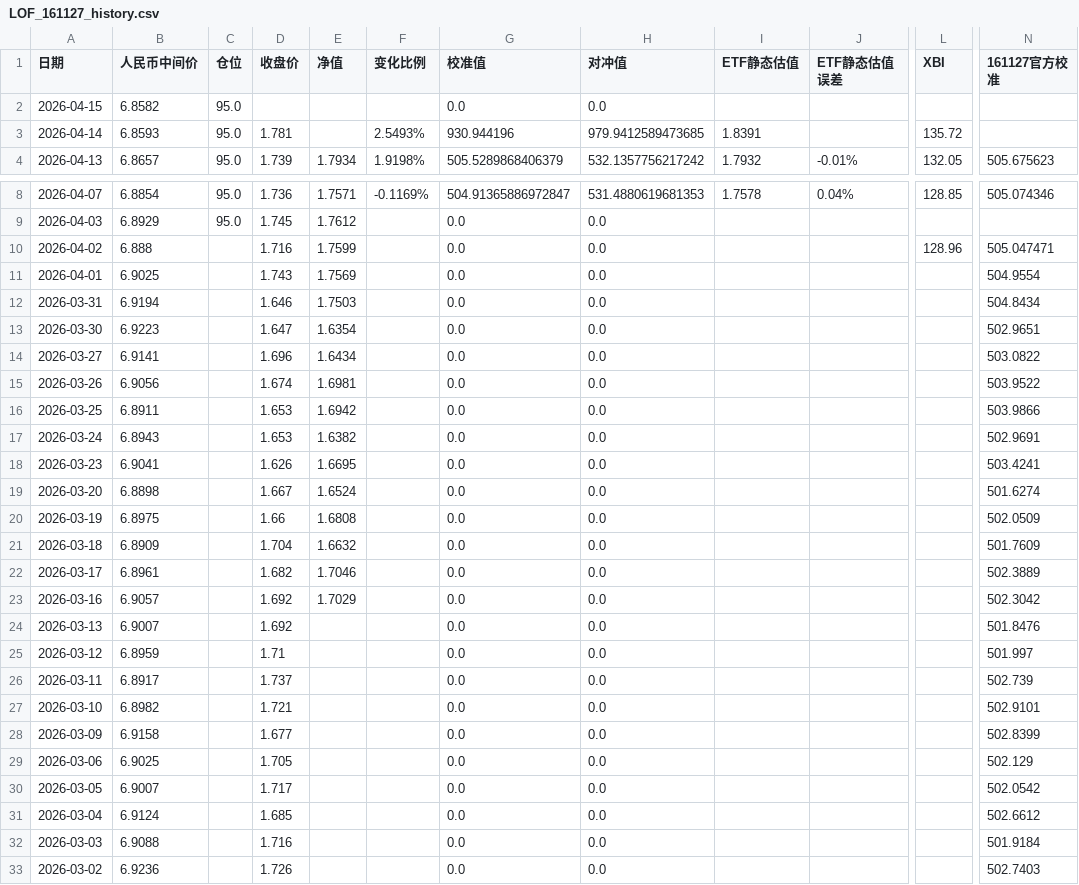
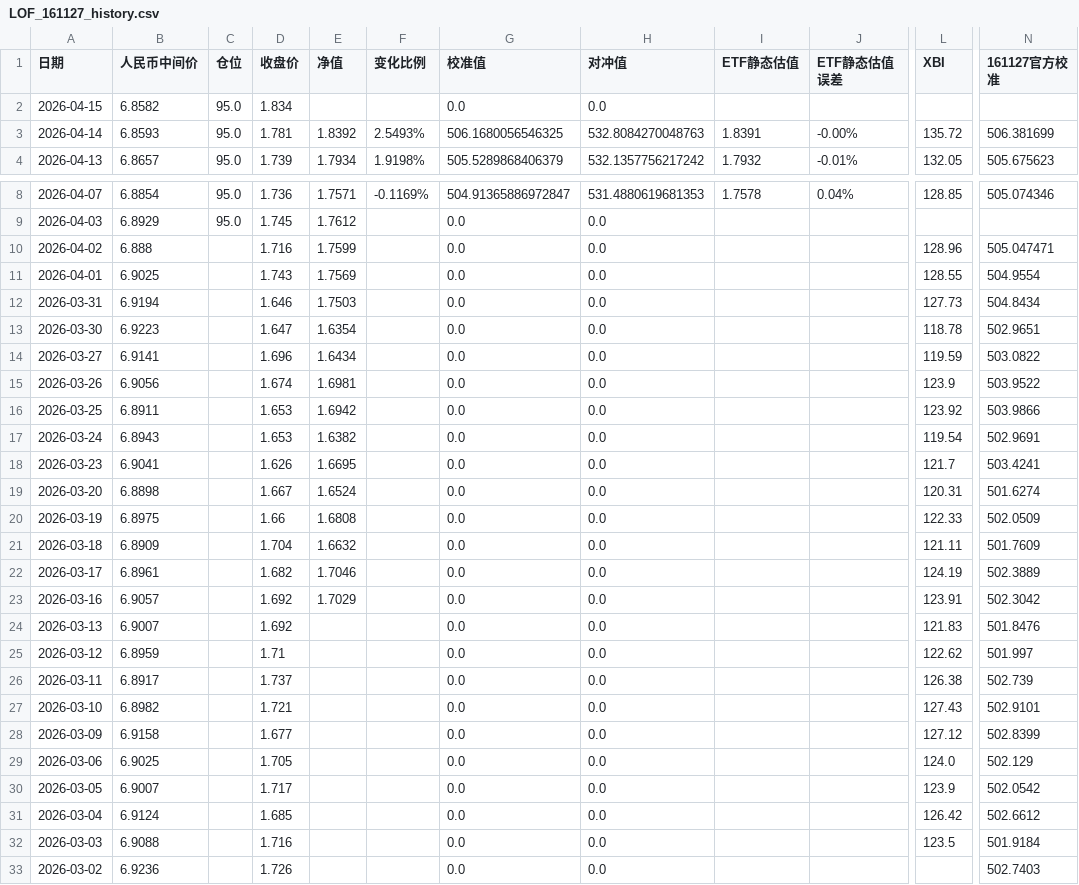
Before and after one commit to milan161/arbTest, a CSV file: data/LOF_161127_history.csv, drawn as a sheet; only a part is shown, gaps mark what is left out; the diff names each change by its address in the sheet, - before the commit and + after, or states it on an @@ line.

```diff
--- a/data/LOF_161127_history.csv
+++ b/data/LOF_161127_history.csv
-D2 (收盘价): (empty)
+D2 (收盘价): 1.834
-E3 (净值): (empty)
+E3 (净值): 1.8392
-G3 (校准值): 930.944196
+G3 (校准值): 506.1680056546325
-H3 (对冲值): 979.9412589473685
+H3 (对冲值): 532.8084270048763
-J3 (ETF静态估值误差): (empty)
+J3 (ETF静态估值误差): -0.00%
-N3 (161127官方校准): (empty)
+N3 (161127官方校准): 506.381699
-L11 (XBI): (empty)
+L11 (XBI): 128.55
-L12 (XBI): (empty)
+L12 (XBI): 127.73
-L13 (XBI): (empty)
+L13 (XBI): 118.78
-L14 (XBI): (empty)
+L14 (XBI): 119.59
-L15 (XBI): (empty)
+L15 (XBI): 123.9
-L16 (XBI): (empty)
+L16 (XBI): 123.92
-L17 (XBI): (empty)
+L17 (XBI): 119.54
-L18 (XBI): (empty)
+L18 (XBI): 121.7
-L19 (XBI): (empty)
+L19 (XBI): 120.31
-L20 (XBI): (empty)
+L20 (XBI): 122.33
-L21 (XBI): (empty)
+L21 (XBI): 121.11
-L22 (XBI): (empty)
+L22 (XBI): 124.19
-L23 (XBI): (empty)
+L23 (XBI): 123.91
-L24 (XBI): (empty)
+L24 (XBI): 121.83
-L25 (XBI): (empty)
+L25 (XBI): 122.62
-L26 (XBI): (empty)
+L26 (XBI): 126.38
-L27 (XBI): (empty)
+L27 (XBI): 127.43
-L28 (XBI): (empty)
+L28 (XBI): 127.12
-L29 (XBI): (empty)
+L29 (XBI): 124.0
-L30 (XBI): (empty)
+L30 (XBI): 123.9
-L31 (XBI): (empty)
+L31 (XBI): 126.42
-L32 (XBI): (empty)
+L32 (XBI): 123.5
```
Also changed, not shown: data/GLD_USO_basic_data.csv, data/LOF_161125_history.csv, 35 other files.
